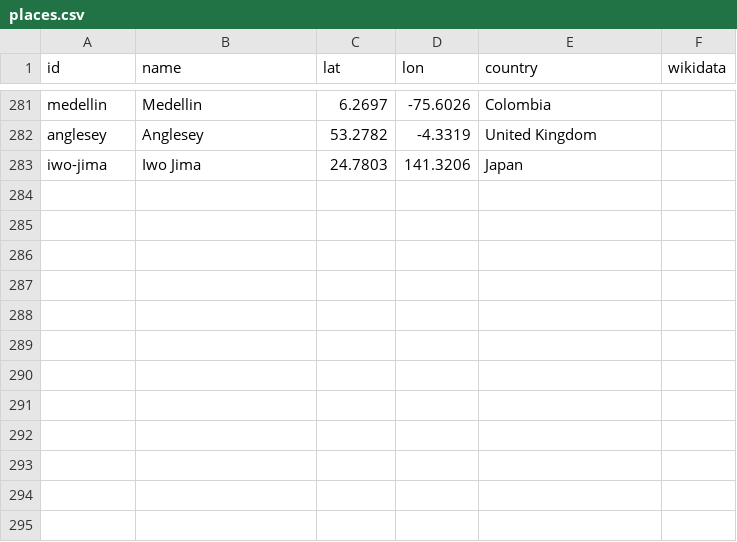
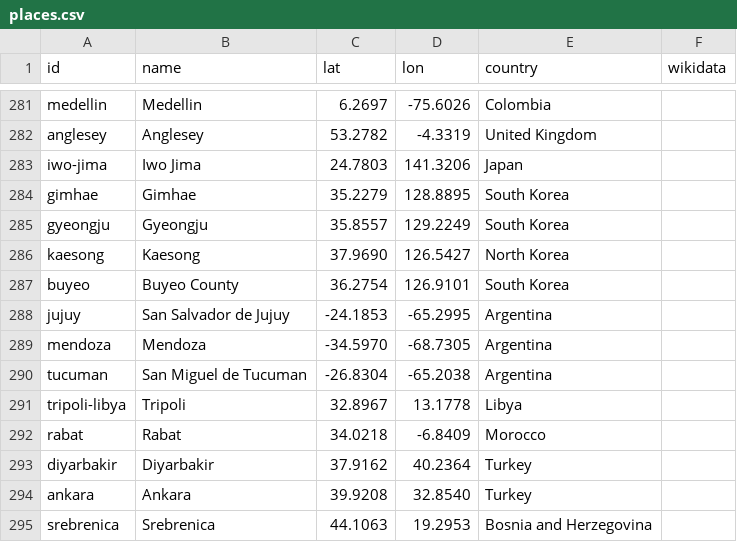
Before and after one commit to openhistorymap/creators, a CSV file: data/places.csv, drawn as a sheet; only a part is shown, gaps mark what is left out; the diff names each change by its address in the sheet, - before the commit and + after, or states it on an @@ line.

```diff
--- a/data/places.csv
+++ b/data/places.csv
+row 284: gimhae | Gimhae | 35.2279 | 128.8895 | South Korea
+row 285: gyeongju | Gyeongju | 35.8557 | 129.2249 | South Korea
+row 286: kaesong | Kaesong | 37.9690 | 126.5427 | North Korea
+row 287: buyeo | Buyeo County | 36.2754 | 126.9101 | South Korea
+row 288: jujuy | San Salvador de Jujuy | -24.1853 | -65.2995 | Argentina
+row 289: mendoza | Mendoza | -34.5970 | -68.7305 | Argentina
+row 290: tucuman | San Miguel de Tucuman | -26.8304 | -65.2038 | Argentina
+row 291: tripoli-libya | Tripoli | 32.8967 | 13.1778 | Libya
+row 292: rabat | Rabat | 34.0218 | -6.8409 | Morocco
+row 293: diyarbakir | Diyarbakir | 37.9162 | 40.2364 | Turkey
+row 294: ankara | Ankara | 39.9208 | 32.8540 | Turkey
+row 295: srebrenica | Srebrenica | 44.1063 | 19.2953 | Bosnia and Herzegovina
```
Also changed, not shown: data/influencers.csv, 3 other files.
